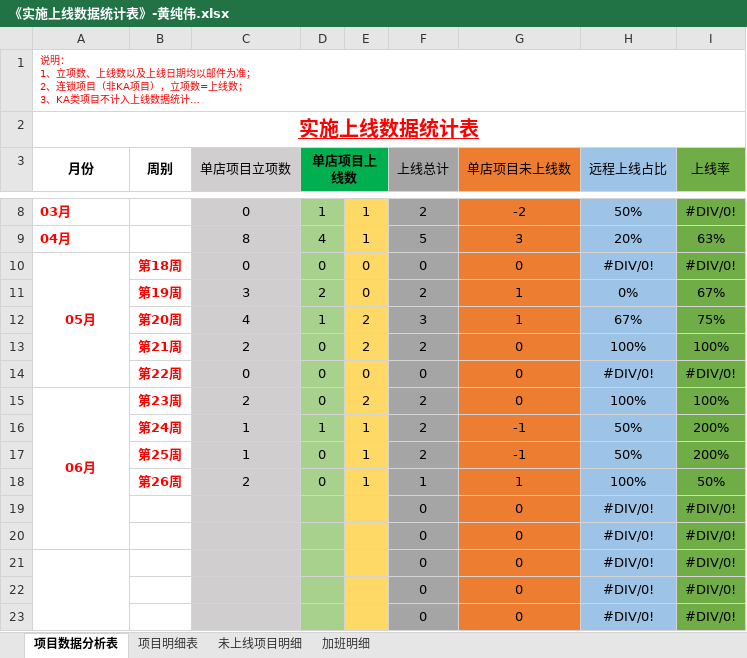
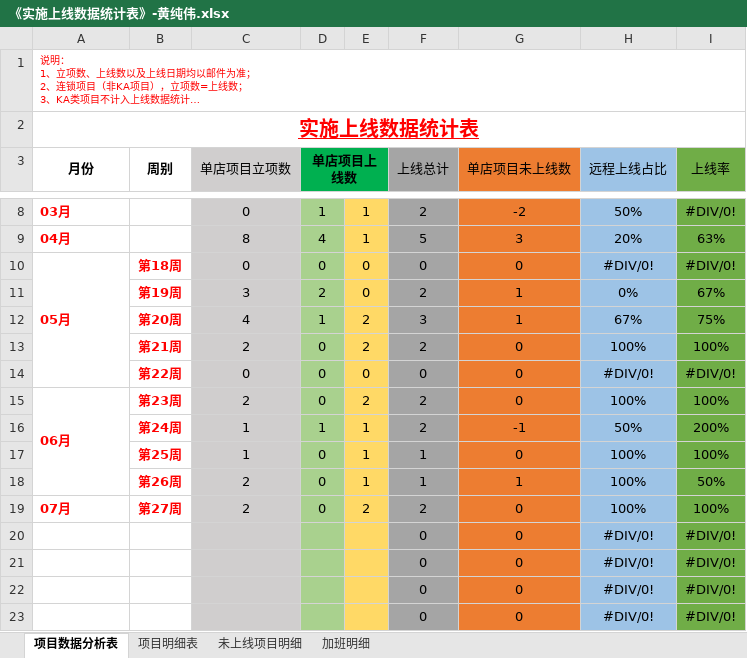
Before and after one commit to zhanglei601396810/NanJing, an Excel workbook: 周数据/《实施上线数据统计表》-黄纯伟.xlsx, sheet 项目数据分析表, drawn as a sheet; only a part is shown, gaps mark what is left out; the shorter side is filled out with more unchanged rows; long unchanged cells end in …; values as stored, in another font and other column widths than the file's, no borders; removed rows and columns are numbered as before the commit, all else as after; the diff names each change by its address in the sheet, - before the commit and + after, or states it on an @@ line.

```diff
--- a/周数据/《实施上线数据统计表》-黄纯伟.xlsx (sheet 项目数据分析表)
+++ b/周数据/《实施上线数据统计表》-黄纯伟.xlsx (sheet 项目数据分析表)
-A10 alignment: center
+A10 alignment: left
-A15 alignment: center
+A15 alignment: left
-F17 (上线总计): 2
+F17 (上线总计): 1
-G17 (单店项目未上线数): -1
+G17 (单店项目未上线数): 0
-H17 (远程上线占比): 50%
+H17 (远程上线占比): 100%
-I17 (上线率): 200%
+I17 (上线率): 100%
-row 19:  |  |  |  |  | 0 | 0 | #DIV/0! | #DIV/0!
-row 20:  |  |  |  |  | 0 | 0 | #DIV/0! | #DIV/0!
-row 21:  |  |  |  |  | 0 | 0 | #DIV/0! | #DIV/0!
+row 19: 07月 | 第27周 | 2 | 0 | 2 | 2 | 0 | 100% | 100%
```
Also changed, not shown: sheet 项目明细表, sheet 未上线项目明细, 部门项目数据汇总表.xlsx.
